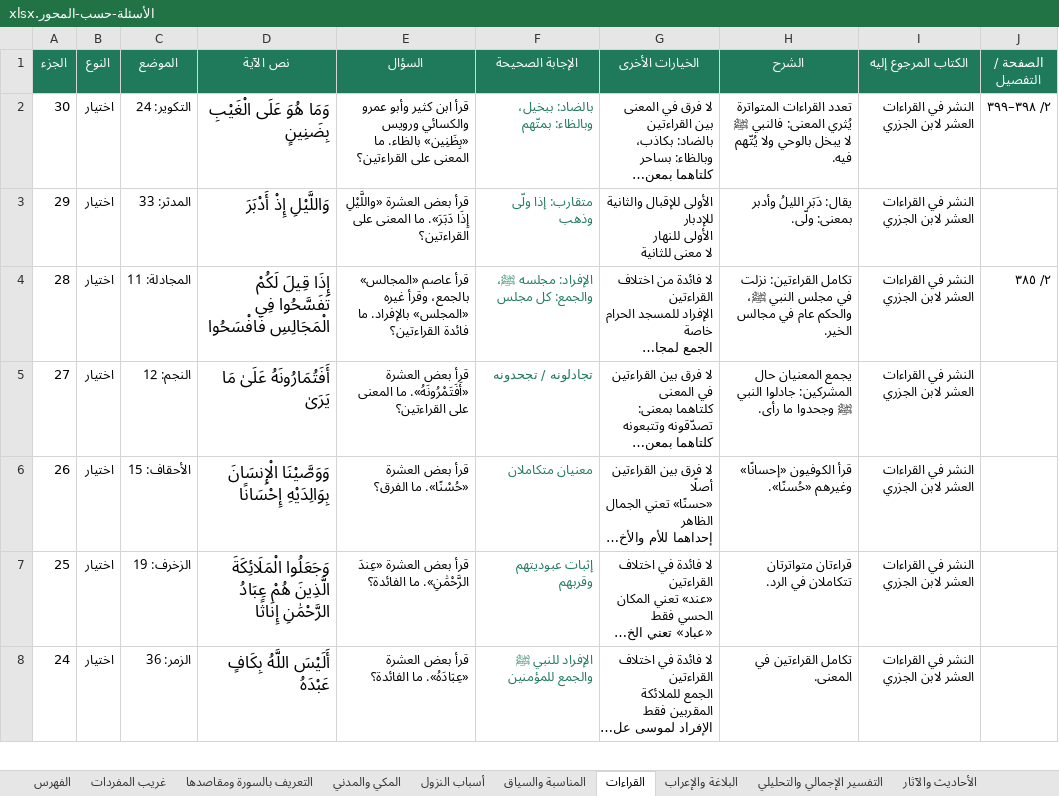
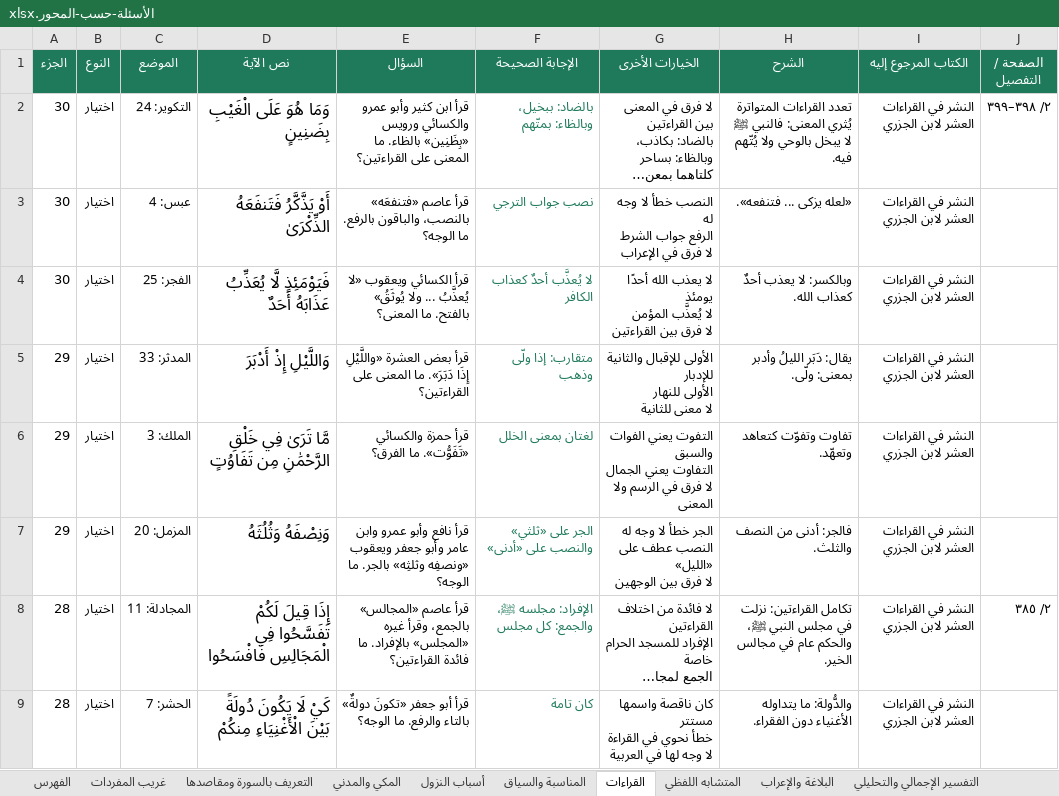
Before and after one commit to hishamzahrani/Hisham, an Excel workbook: review/الأسئلة-حسب-المحور.xlsx, sheet القراءات, drawn as a sheet; only a part is shown; the shorter side is filled out with more unchanged rows; long unchanged cells end in …; values as stored, in another font and other column widths than the file's, no borders; ↵ is a line break in a cell; the diff covers the shown part only; the diff names each change by its address in the sheet, - before the commit and + after, or states it on an @@ line.

```diff
--- a/review/الأسئلة-حسب-المحور.xlsx (sheet القراءات)
+++ b/review/الأسئلة-حسب-المحور.xlsx (sheet القراءات)
+sheet tab: المتشابه اللفظي
+row 3: 30 | اختيار | عبس: 4 | أَوْ يَذَّكَّرُ فَتَنفَعَهُ الذِّكْرَىٰ | قرأ عاصم «فتنفعَه» بالنصب، والباقون بالرفع. ما الوجه؟ | نصب جواب الترجي | النصب خطأ لا وجه له ↵ الرفع جواب الشرط ↵ لا فرق في الإعراب | «لعله يزكى ... فتنفعه». | النشر في القراءات العشر لابن الجزري
+row 4: 30 | اختيار | الفجر: 25 | فَيَوْمَئِذٍ لَّا يُعَذِّبُ عَذَابَهُ أَحَدٌ | قرأ الكسائي ويعقوب «لا يُعذَّبُ ... ولا يُوثَقُ» بالفتح. ما المعنى؟ | لا يُعذَّب أحدٌ كعذاب الكافر | لا يعذب الله أحدًا يومئذ ↵ لا يُعذَّب المؤمن ↵ لا فرق بين القراءتين | وبالكسر: لا يعذب أحدٌ كعذاب الله. | النشر في القراءات العشر لابن الجزري
+row 6: 29 | اختيار | الملك: 3 | مَّا تَرَىٰ فِي خَلْقِ الرَّحْمَٰنِ مِن تَفَاوُتٍ | قرأ حمزة والكسائي «تَفَوُّت». ما الفرق؟ | لغتان بمعنى الخلل | التفوت يعني الفوات والسبق ↵ التفاوت يعني الجمال ↵ لا فرق في الرسم ولا المعنى | تفاوت وتفوّت كتعاهد وتعهّد. | النشر في القراءات العشر لابن الجزري
+row 7: 29 | اختيار | المزمل: 20 | وَنِصْفَهُ وَثُلُثَهُ | قرأ نافع وأبو عمرو وابن عامر وأبو جعفر ويعقوب «ونصفِه وثلثِه» بالجر. ما الوجه؟ | الجر على «ثلثي» والنصب على «أدنى» | الجر خطأ لا وجه له ↵ النصب عطف على «الليل» ↵ لا فرق بين الوجهين | فالجر: أدنى من النصف والثلث. | النشر في القراءات العشر لابن الجزري
+row 9: 28 | اختيار | الحشر: 7 | كَيْ لَا يَكُونَ دُولَةً بَيْنَ الْأَغْنِيَاءِ مِنكُمْ | قرأ أبو جعفر «تكونَ دولةٌ» بالتاء والرفع. ما الوجه؟ | كان تامة | كان ناقصة واسمها مستتر ↵ خطأ نحوي في القراءة ↵ لا وجه لها في العربية | والدُّولة: ما يتداوله الأغنياء دون الفقراء. | النشر في القراءات العشر لابن الجزري
```
Also changed, not shown: 55 added rows elsewhere in this sheet, sheet الفهرس, review/مراجعة-الأسئلة.xlsx, 15 other files.
